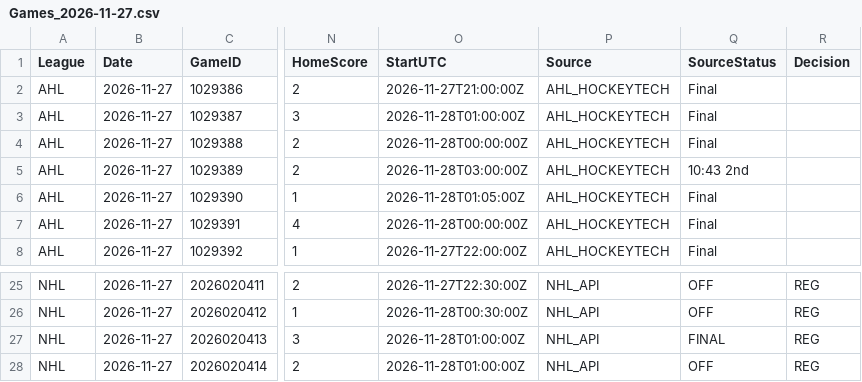
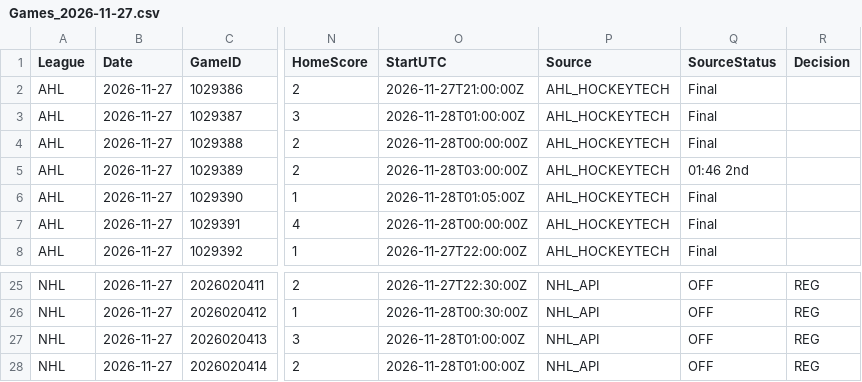
Before and after one commit to skaterbosse/hockey, a CSV file: statsByDate/data/games/Games_2026-11-27.csv, drawn as a sheet; only a part is shown, gaps mark what is left out; the diff names each change by its address in the sheet, - before the commit and + after, or states it on an @@ line.

```diff
--- a/statsByDate/data/games/Games_2026-11-27.csv
+++ b/statsByDate/data/games/Games_2026-11-27.csv
-Q5 (SourceStatus): 10:43 2nd
+Q5 (SourceStatus): 01:46 2nd
-Q27 (SourceStatus): FINAL
+Q27 (SourceStatus): OFF
```
Also changed, not shown: statsByDate/data/playerstats/Goals_2026-11-27.csv, statsByDate/data/playerstats/PlayerStats_2026-11-27.csv, 9 other files.
